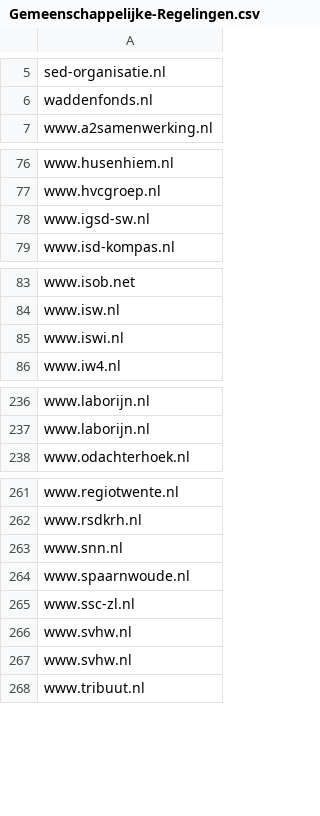
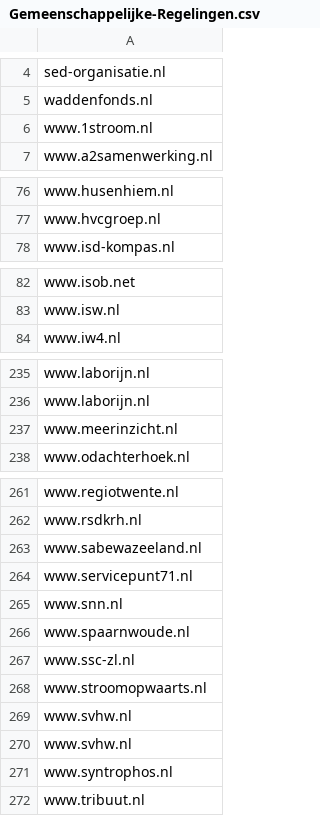
Before and after one commit to openstate/datasets, a CSV file: government_domain_names/Gemeenschappelijke-Regelingen.csv, drawn as a sheet; only a part is shown, gaps mark what is left out; the diff covers the shown part only.

```diff
--- a/government_domain_names/Gemeenschappelijke-Regelingen.csv
+++ b/government_domain_names/Gemeenschappelijke-Regelingen.csv
@@ -6,2 +5,3 @@ sed-organisatie.nl
 waddenfonds.nl
+www.1stroom.nl
 www.a2samenwerking.nl
@@ -77,3 +77,2 @@ www.husenhiem.nl
 www.hvcgroep.nl
-www.igsd-sw.nl
 www.isd-kompas.nl
@@ -84,3 +83,2 @@ www.isob.net
 www.isw.nl
-www.iswi.nl
 www.iw4.nl
@@ -237,2 +236,3 @@ www.laborijn.nl
 www.laborijn.nl
+www.meerinzicht.nl
 www.odachterhoek.nl
@@ -262,2 +262,4 @@ www.regiotwente.nl
 www.rsdkrh.nl
+www.sabewazeeland.nl
+www.servicepunt71.nl
 www.snn.nl
@@ -265,4 +267,6 @@ www.spaarnwoude.nl
 www.ssc-zl.nl
+www.stroomopwaarts.nl
 www.svhw.nl
 www.svhw.nl
+www.syntrophos.nl
 www.tribuut.nl
```
Also changed, not shown: 1 added row and 1 moved row elsewhere in this file, government_domain_names/Rijksoverheid.csv, 1 other file.
